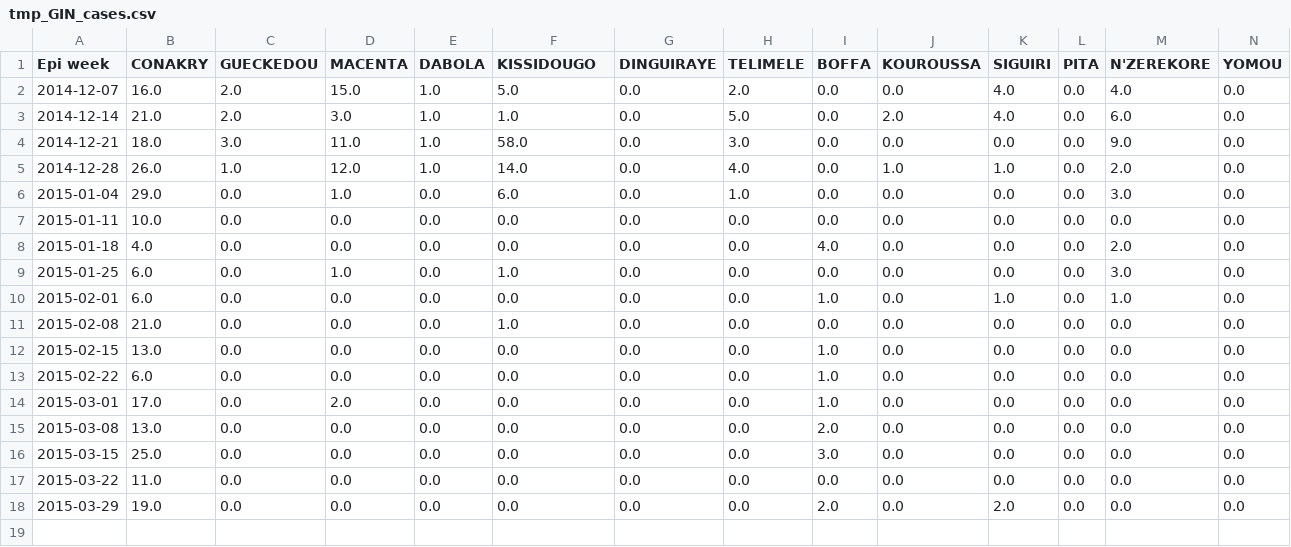
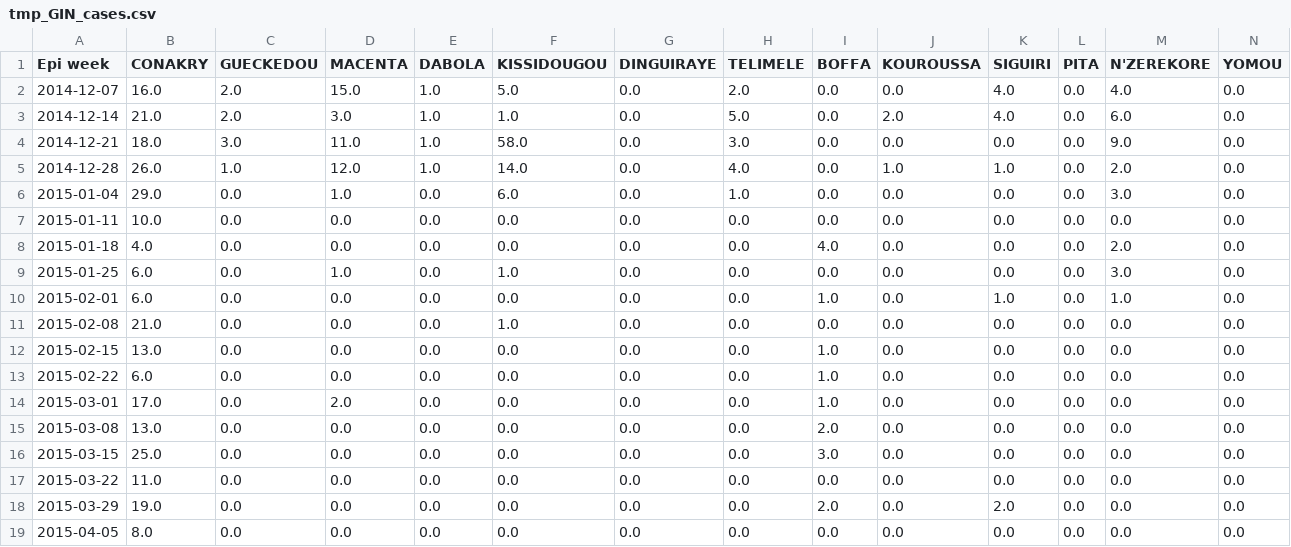
Before and after one commit to InstituteforDiseaseModeling/EVD, a CSV file: scripts/tmp_GIN_cases.csv, drawn as a sheet; only a part is shown; rows hold the shown columns only; the diff names each change by its address in the sheet, - before the commit and + after, or states it on an @@ line.

Commit message:
Update through April 5th data.
A few spelling changes of districts (?!) in latest WHO DB dump.

```diff
--- a/scripts/tmp_GIN_cases.csv
+++ b/scripts/tmp_GIN_cases.csv
-F1: KISSIDOUGO
+F1: KISSIDOUGOU
+row 19: 2015-04-05 | 8.0 | 0.0 | 0.0 | 0.0 | 0.0 | 0.0 | 0.0 | 0.0 | 0.0 | 0.0 | 0.0 | 0.0 | 0.0
```
Also changed, not shown: data/guinee_EVD_2014.csv, data/liberia_EVD_2014.csv, 9 other files.
